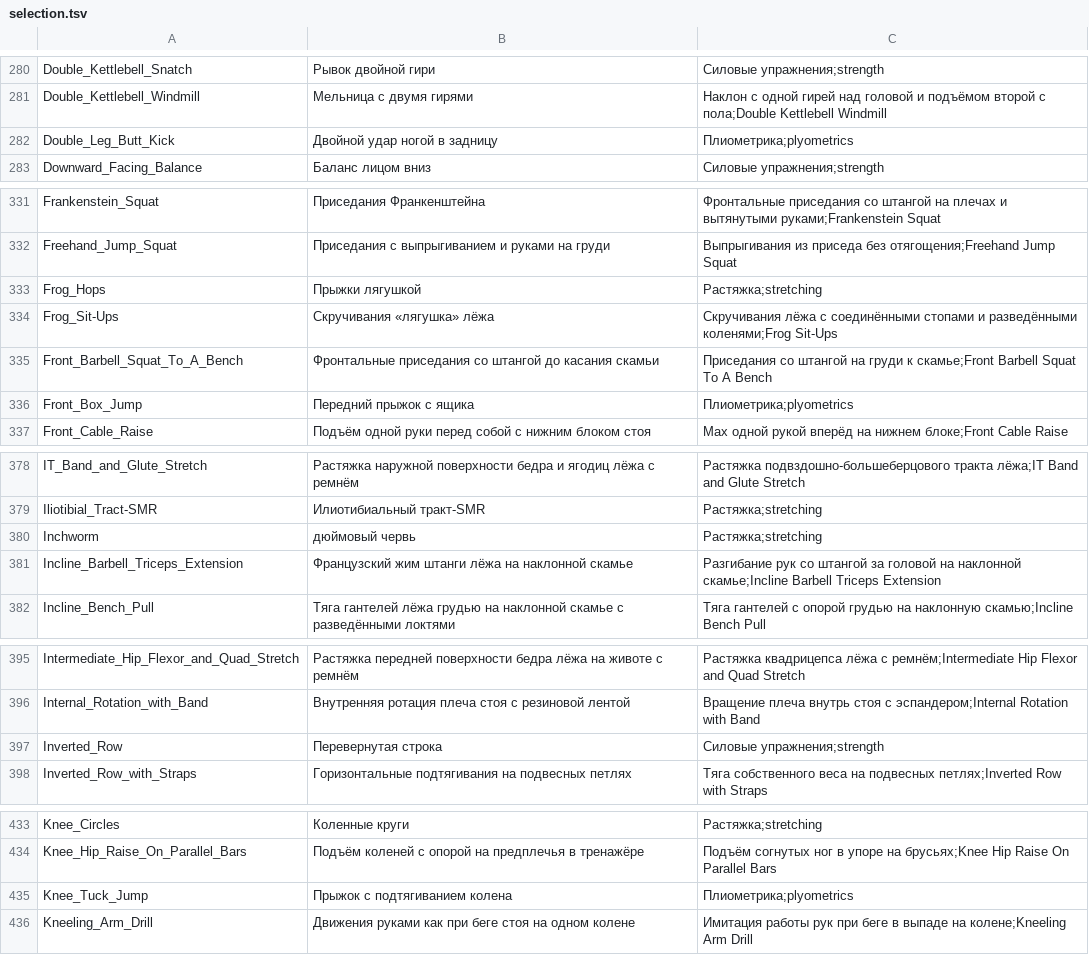
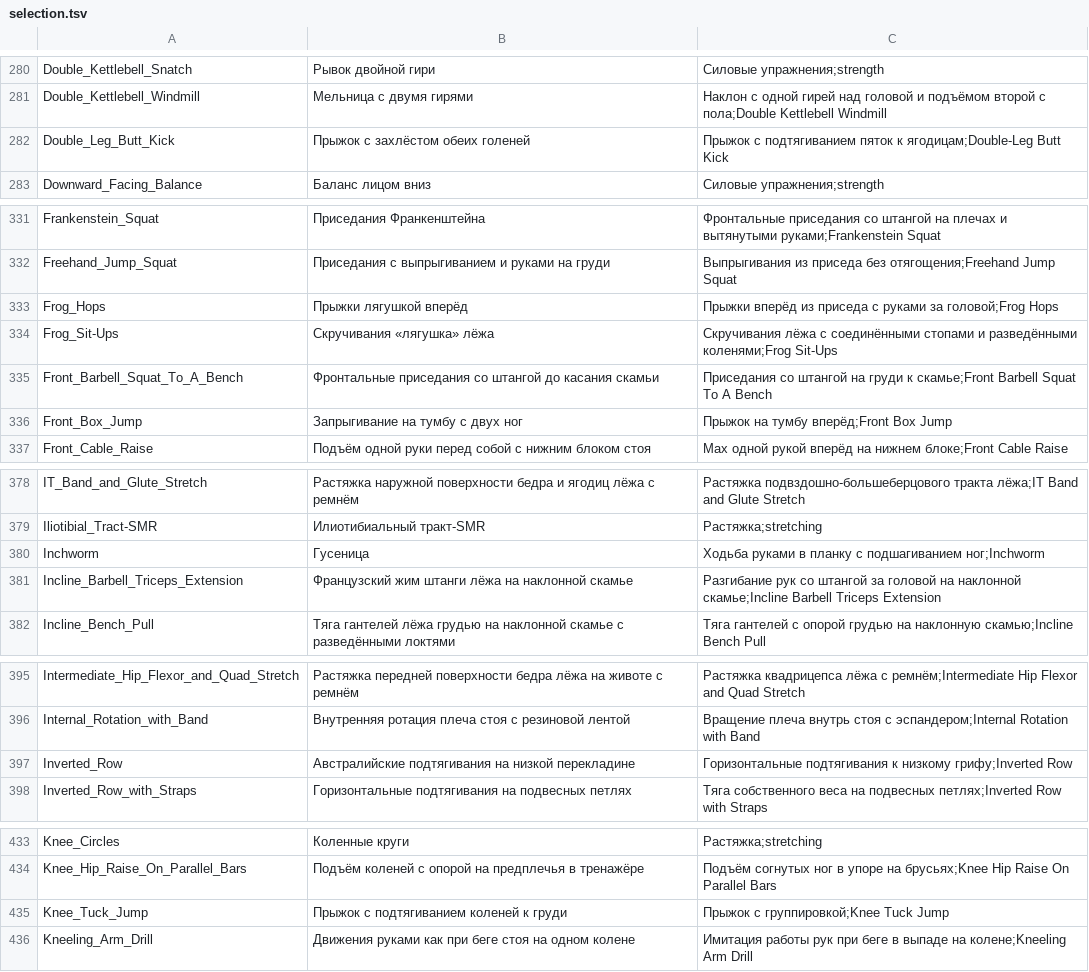
Before and after one commit to KeltorHD/Fitness-Tracker, a TSV file: Data/ExerciseLibrary/selection.tsv, drawn as a sheet; only a part is shown, gaps mark what is left out.

```diff
--- a/Data/ExerciseLibrary/selection.tsv
+++ b/Data/ExerciseLibrary/selection.tsv
@@ -281,3 +281,3 @@ Double_Kettlebell_Snatch	Рывок двойной гири	Силовые уп
 Double_Kettlebell_Windmill	Мельница с двумя гирями	Наклон с одной гирей над головой и подъёмом второй с пола;Double Kettlebell Windmill
-Double_Leg_Butt_Kick	Двойной удар ногой в задницу	Плиометрика;plyometrics
+Double_Leg_Butt_Kick	Прыжок с захлёстом обеих голеней	Прыжок с подтягиванием пяток к ягодицам;Double-Leg Butt Kick
 Downward_Facing_Balance	Баланс лицом вниз	Силовые упражнения;strength
@@ -332,6 +332,6 @@ Frankenstein_Squat	Приседания Франкенштейна	Фронта
 Freehand_Jump_Squat	Приседания с выпрыгиванием и руками на груди	Выпрыгивания из приседа без отягощения;Freehand Jump Squat
-Frog_Hops	Прыжки лягушкой	Растяжка;stretching
+Frog_Hops	Прыжки лягушкой вперёд	Прыжки вперёд из приседа с руками за головой;Frog Hops
 Frog_Sit-Ups	Скручивания «лягушка» лёжа	Скручивания лёжа с соединёнными стопами и разведёнными коленями;Frog Sit-Ups
 Front_Barbell_Squat_To_A_Bench	Фронтальные приседания со штангой до касания скамьи	Приседания со штангой на груди к скамье;Front Barbell Squat To A Bench
-Front_Box_Jump	Передний прыжок с ящика	Плиометрика;plyometrics
+Front_Box_Jump	Запрыгивание на тумбу с двух ног	Прыжок на тумбу вперёд;Front Box Jump
 Front_Cable_Raise	Подъём одной руки перед собой с нижним блоком стоя	Мах одной рукой вперёд на нижнем блоке;Front Cable Raise
@@ -379,3 +379,3 @@ IT_Band_and_Glute_Stretch	Растяжка наружной поверхност
 Iliotibial_Tract-SMR	Илиотибиальный тракт-SMR	Растяжка;stretching
-Inchworm	дюймовый червь	Растяжка;stretching
+Inchworm	Гусеница	Ходьба руками в планку с подшагиванием ног;Inchworm
 Incline_Barbell_Triceps_Extension	Французский жим штанги лёжа на наклонной скамье	Разгибание рук со штангой за головой на наклонной скамье;Incline Barbell Triceps Extension
@@ -396,3 +396,3 @@ Intermediate_Hip_Flexor_and_Quad_Stretch	Растяжка передней по
 Internal_Rotation_with_Band	Внутренняя ротация плеча стоя с резиновой лентой	Вращение плеча внутрь стоя с эспандером;Internal Rotation with Band
-Inverted_Row	Перевернутая строка	Силовые упражнения;strength
+Inverted_Row	Австралийские подтягивания на низкой перекладине	Горизонтальные подтягивания к низкому грифу;Inverted Row
 Inverted_Row_with_Straps	Горизонтальные подтягивания на подвесных петлях	Тяга собственного веса на подвесных петлях;Inverted Row with Straps
@@ -434,3 +434,3 @@ Knee_Circles	Коленные круги	Растяжка;stretching
 Knee_Hip_Raise_On_Parallel_Bars	Подъём коленей с опорой на предплечья в тренажёре	Подъём согнутых ног в упоре на брусьях;Knee Hip Raise On Parallel Bars
-Knee_Tuck_Jump	Прыжок с подтягиванием колена	Плиометрика;plyometrics
+Knee_Tuck_Jump	Прыжок с подтягиванием коленей к груди	Прыжок с группировкой;Knee Tuck Jump
 Kneeling_Arm_Drill	Движения руками как при беге стоя на одном колене	Имитация работы рук при беге в выпаде на колене;Kneeling Arm Drill
```
Also changed, not shown: Data/ExerciseLibrary/instructions.ru.tsv, 6 other files.
